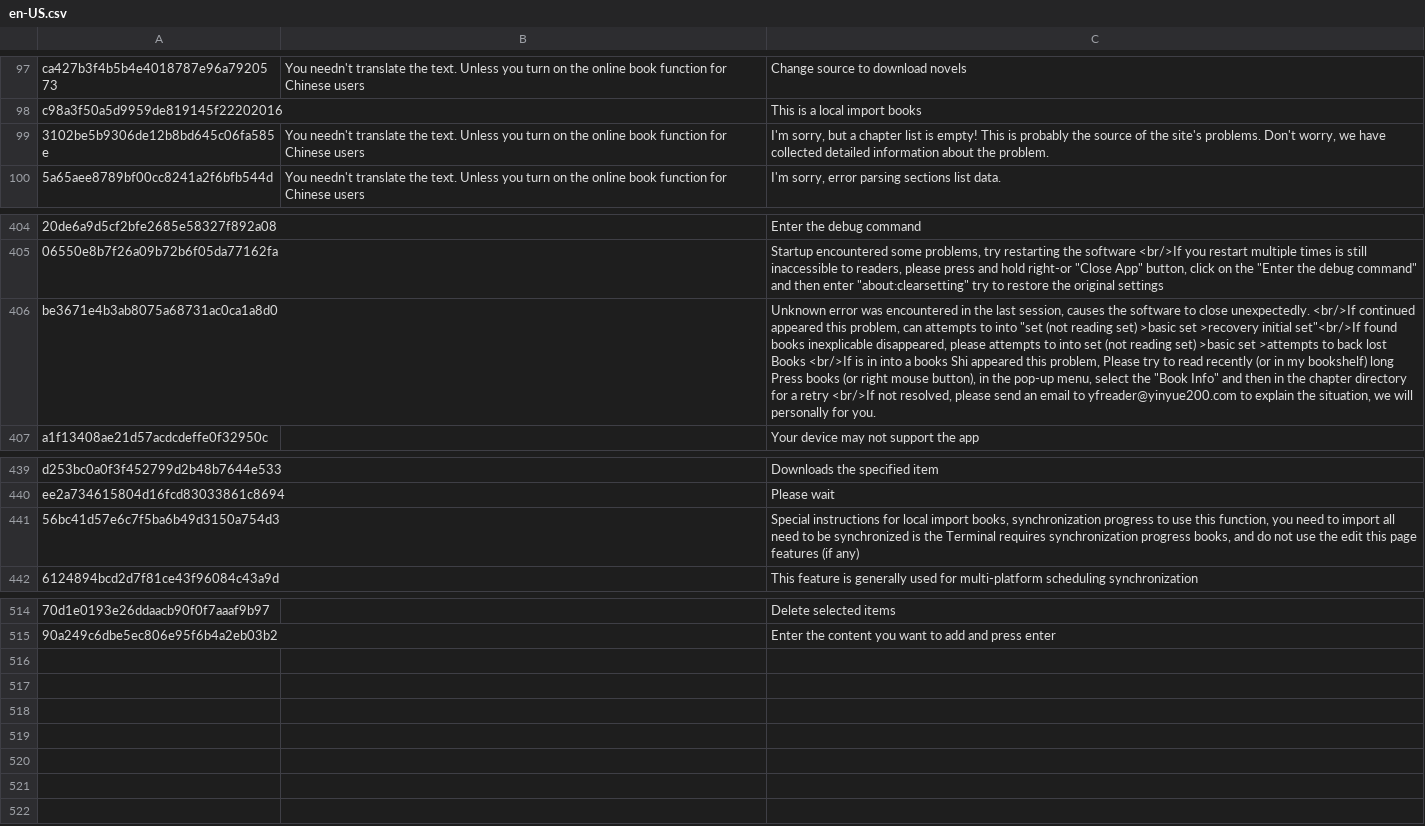
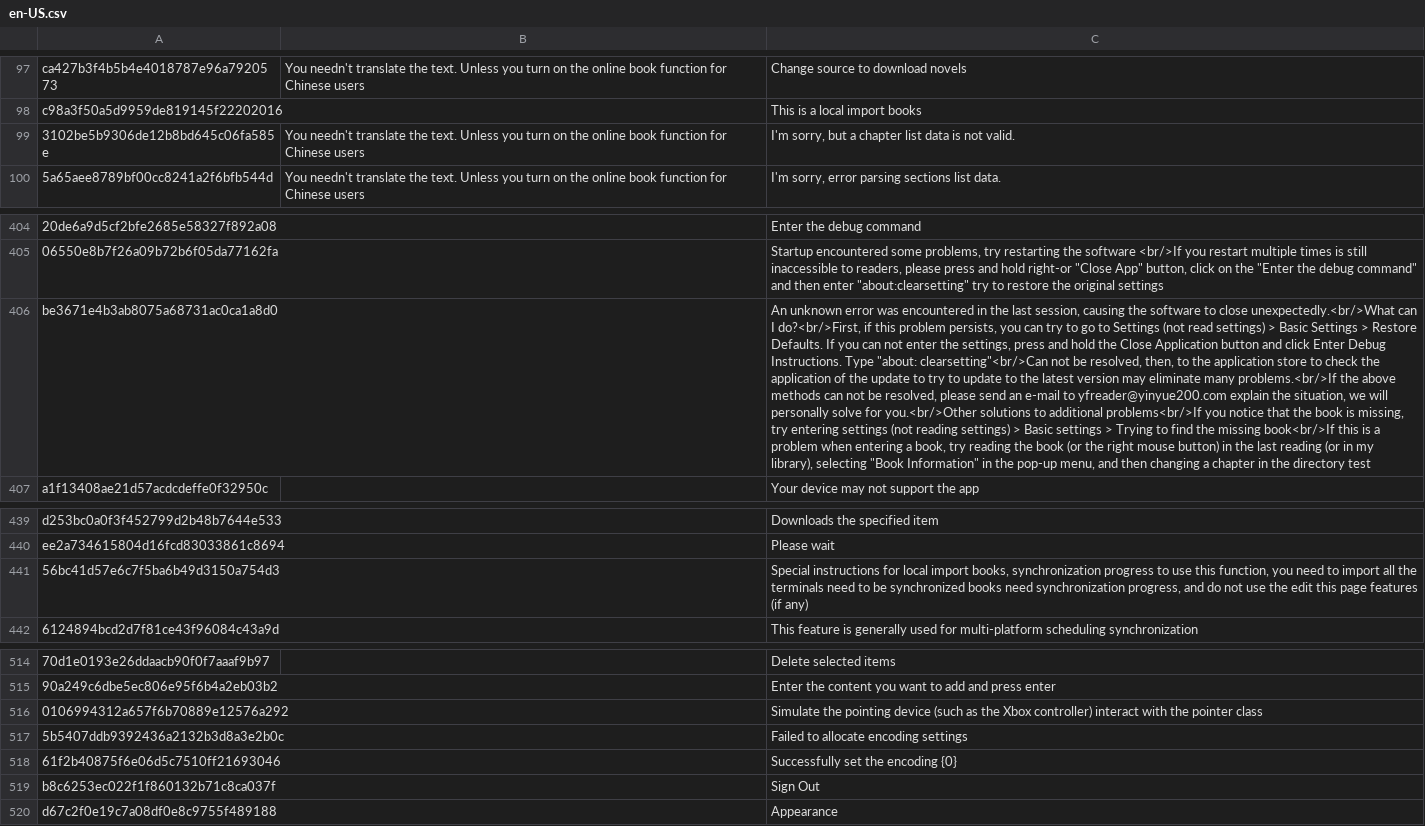
Before and after one commit to yinyue200/FlyReaderTranslation, a CSV file: FlyReaderMultilingualResourcesSolution/WebApplication1/en-US.csv, drawn as a sheet; only a part is shown, gaps mark what is left out; the diff names each change by its address in the sheet, - before the commit and + after, or states it on an @@ line.

```diff
--- a/FlyReaderMultilingualResourcesSolution/WebApplication1/en-US.csv
+++ b/FlyReaderMultilingualResourcesSolution/WebApplication1/en-US.csv
-C99: …chapter list is empty! This is probably the source of the site's problems. Don't worry, we have collected detailed information about the problem.
+C99: …chapter list data is not valid.
-C406: Unknown error was encountered in the last session, causes the software to close unexpectedly. <br/>If continued appeared this problem, can attempts to into "set (not reading set) >basic set >recovery initial set"<br/>If found books inexplicable disappeared, please attempts to into set (not reading set) >basic set >attempts to back lost Books <br/>If is in into a books Shi appeared this problem, Please try to read recently (or in my bookshelf) long Press books (or right mouse button), in the pop-up menu, select the "Book Info" and then in the chapter directory for a retry <br/>If not resolved, please send an email to yfreader@yinyue200.com to explain the situation, we will personally for you.
+C406: An unknown error was encountered in the last session, causing the software to close unexpectedly.<br/>What can I do?<br/>First, if this problem persists, you can try to go to Settings (not read settings) > Basic Settings > Restore Defaults. If you can not enter the settings, press and hold the Close Application button and click Enter Debug Instructions. Type "about: clearsetting"<br/>Can not be resolved, then, to the application store to check the application of the update to try to update to the latest version may eliminate many problems.<br/>If the above methods can not be resolved, please send an e-mail to yfreader@yinyue200.com explain the situation, we will personally solve for you.<br/>Other solutions to additional problems<br/>If you notice that the book is missing, try entering settings (not reading settings) > Basic settings > Trying to find the missing book<br/>If this is a problem when entering a book, try reading the book (or the right mouse button) in the last reading (or in my library), selecting "Book Information" in the pop-up menu, and then changing a chapter in the directory test
-C441: …import all need to be synchronized is the Terminal requires synchronization progress books, and do…
+C441: …import all the terminals need to be synchronized books need synchronization progress, and do…
+row 516: 0106994312a657f6b70889e12576a292 |  | Simulate the pointing device (such as the Xbox controller) interact with the pointer class
+row 517: 5b5407ddb9392436a2132b3d8a3e2b0c |  | Failed to allocate encoding settings
+row 518: 61f2b40875f6e06d5c7510ff21693046 |  | Successfully set the encoding {0}
+row 519: b8c6253ec022f1f860132b71c8ca037f |  | Sign Out
+row 520: d67c2f0e19c7a08df0e8c9755f489188 |  | Appearance
```
Also changed, not shown: FlyReaderMultilingualResourcesSolution/WebApplication1/ar.csv, FlyReaderMultilingualResourcesSolution/WebApplication1/el.csv, 20 other files.
